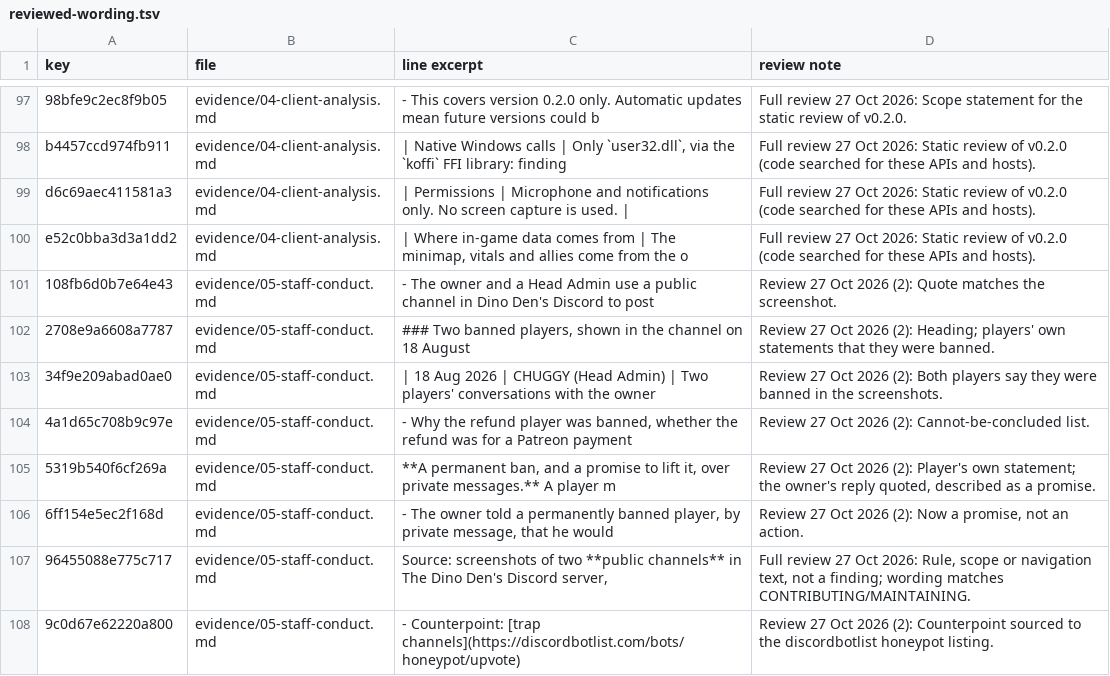
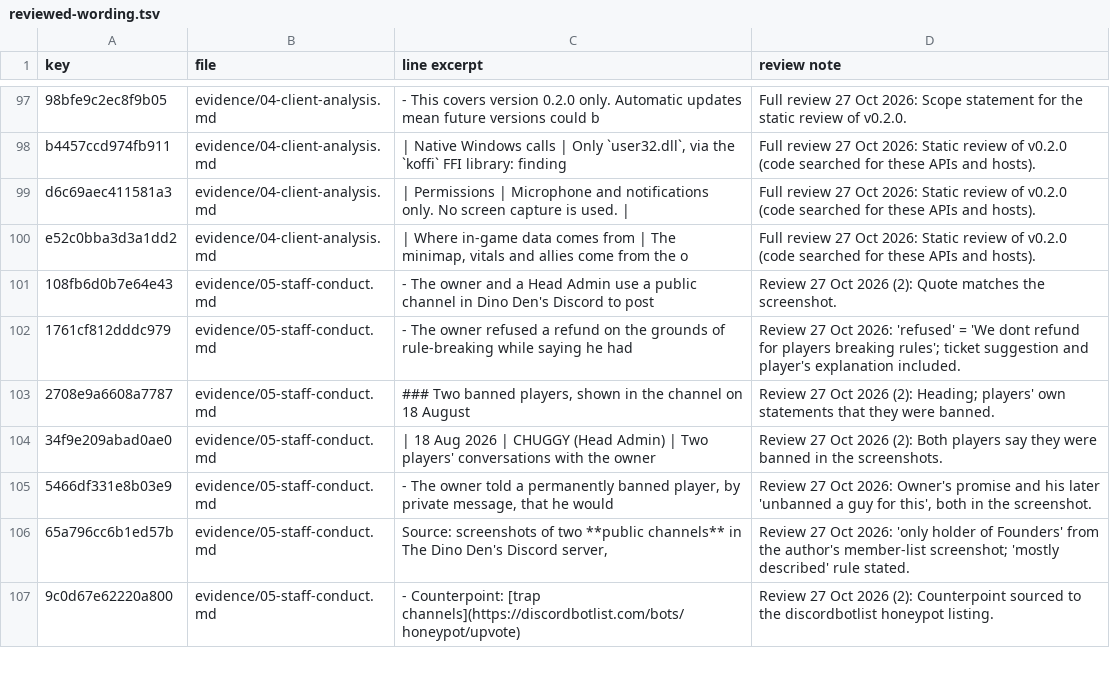
Before and after one commit to scumxposer/dino-den-evidence, a TSV file: tools/reviewed-wording.tsv, drawn as a sheet; only a part is shown, gaps mark what is left out; the diff covers the shown part only.

```diff
--- a/tools/reviewed-wording.tsv
+++ b/tools/reviewed-wording.tsv
@@ -101,8 +101,7 @@ e52c0bba3d3a1dd2	evidence/04-client-analysis.md	| Where in-game data comes from
 108fb6d0b7e64e43	evidence/05-staff-conduct.md	- The owner and a Head Admin use a public channel in Dino Den's Discord to post 	Review 27 Oct 2026 (2): Quote matches the screenshot.
+1761cf812dddc979	evidence/05-staff-conduct.md	- The owner refused a refund on the grounds of rule-breaking while saying he had	Review 27 Oct 2026: 'refused' = 'We dont refund for players breaking rules'; ticket suggestion and player's explanation included.
 2708e9a6608a7787	evidence/05-staff-conduct.md	### Two banned players, shown in the channel on 18 August	Review 27 Oct 2026 (2): Heading; players' own statements that they were banned.
 34f9e209abad0ae0	evidence/05-staff-conduct.md	| 18 Aug 2026 | CHUGGY (Head Admin) | Two players' conversations with the owner 	Review 27 Oct 2026 (2): Both players say they were banned in the screenshots.
-4a1d65c708b9c97e	evidence/05-staff-conduct.md	- Why the refund player was banned, whether the refund was for a Patreon payment	Review 27 Oct 2026 (2): Cannot-be-concluded list.
-5319b540f6cf269a	evidence/05-staff-conduct.md	**A permanent ban, and a promise to lift it, over private messages.** A player m	Review 27 Oct 2026 (2): Player's own statement; the owner's reply quoted, described as a promise.
-6ff154e5ec2f168d	evidence/05-staff-conduct.md	- The owner told a permanently banned player, by private message, that he would 	Review 27 Oct 2026 (2): Now a promise, not an action.
-96455088e775c717	evidence/05-staff-conduct.md	Source: screenshots of two **public channels** in The Dino Den's Discord server,	Full review 27 Oct 2026: Rule, scope or navigation text, not a finding; wording matches CONTRIBUTING/MAINTAINING.
+5466df331e8b03e9	evidence/05-staff-conduct.md	- The owner told a permanently banned player, by private message, that he would 	Review 27 Oct 2026: Owner's promise and his later 'unbanned a guy for this', both in the screenshot.
+65a796cc6b1ed57b	evidence/05-staff-conduct.md	Source: screenshots of two **public channels** in The Dino Den's Discord server,	Review 27 Oct 2026: 'only holder of Founders' from the author's member-list screenshot; 'mostly described' rule stated.
 9c0d67e62220a800	evidence/05-staff-conduct.md	- Counterpoint: [trap channels](https://discordbotlist.com/bots/honeypot/upvote)	Review 27 Oct 2026 (2): Counterpoint sourced to the discordbotlist honeypot listing.
```
Also changed, not shown: 10 added rows, 8 removed rows and 2 edited cells elsewhere in this file, 6 other files.
